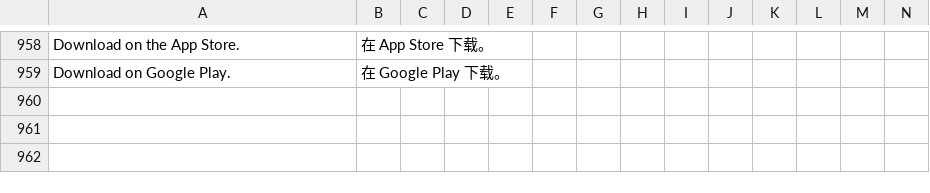
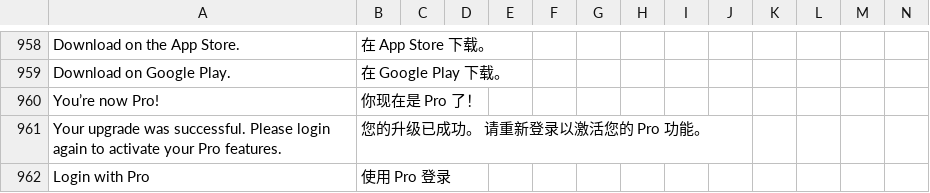
Before and after one commit to longjiang/zerotohero-nuxt, a CSV file: lib/translations-general.csv, drawn as a sheet; only a part is shown, gaps mark what is left out; rows hold the shown columns only; the diff names each change by its address in the sheet, - before the commit and + after, or states it on an @@ line.

Commit message:
Fix go-pro-success

```diff
--- a/lib/translations-general.csv
+++ b/lib/translations-general.csv
+row 960: You’re now Pro! | 你现在是 Pro 了！
+row 961: Your upgrade was successful. Please login again to activate your Pro features. | 您的升级已成功。 请重新登录以激活您的 Pro 功能。
+row 962: Login with Pro | 使用 Pro 登录
```
Also changed, not shown: 2 other files.
